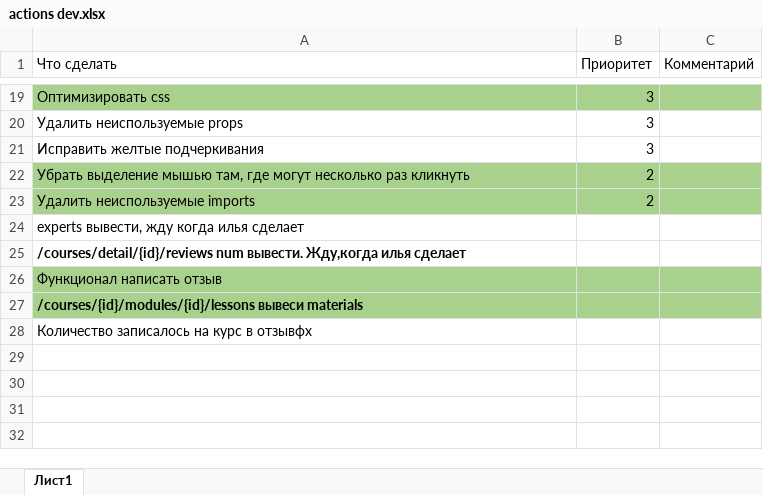
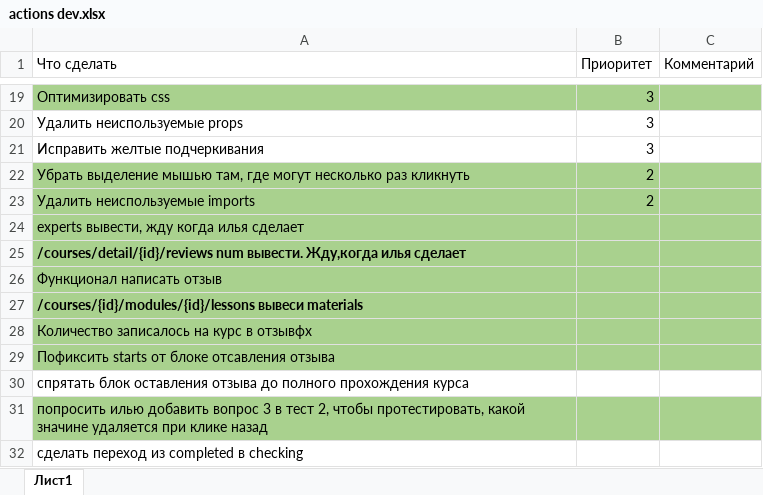
Before and after one commit to Alexey-Mancurov/volonter, an Excel workbook: actions dev.xlsx, sheet Лист1, drawn as a sheet; only a part is shown, gaps mark what is left out; values as stored, in another font and other column widths than the file's, no borders; table styles not drawn; the diff names each change by its address in the sheet, - before the commit and + after, or states it on an @@ line.

```diff
--- a/actions dev.xlsx (sheet Лист1)
+++ b/actions dev.xlsx (sheet Лист1)
-A24:C25 fill: none
+A24:C25 fill: #A9D18E
-A28:C28 fill: none
+A28:C28 fill: #A9D18E
+row 29: Пофиксить starts от блоке отсавления отзыва
+row 30: спрятать блок оставления отзыва до полного прохождения курса
+row 31: попросить илью добавить вопрос 3 в тест 2, чтобы протестировать, какой значине удаляется при клике назад
+row 32: сделать переход из completed в checking
```
Also changed, not shown: 37 other files.
